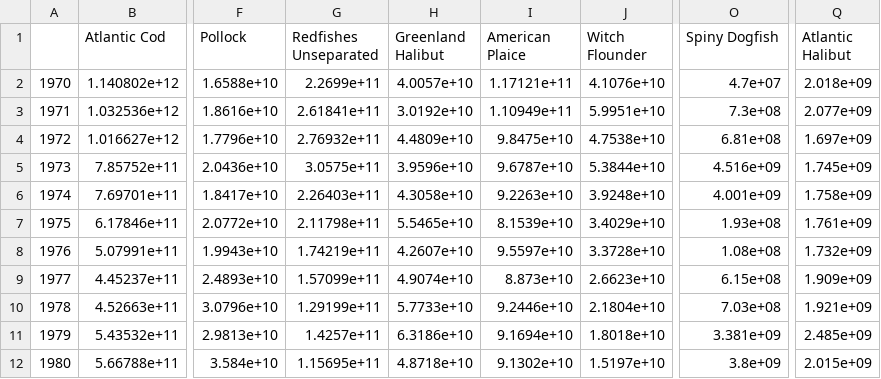
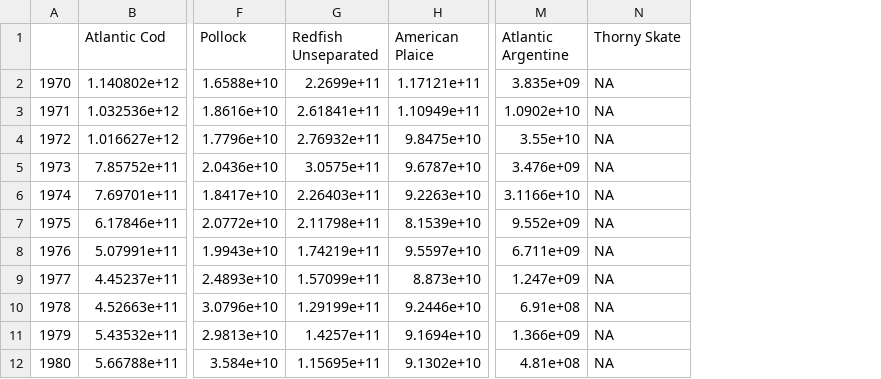
Before and after one commit to Ezekiel-Adekoya/ESS_Restructured, a CSV file: Ess_data/new_catches_nafo.csv, drawn as a sheet; only a part is shown, gaps mark what is left out; removed rows and columns are numbered as before the commit, all else as after; the diff names each change by its address in the sheet, - before the commit and + after, or states it on an @@ line.

```diff
--- a/Ess_data/new_catches_nafo.csv
+++ b/Ess_data/new_catches_nafo.csv
-column H (Greenland Halibut), rows 2-12: 4.0057e+10 | 3.0192e+10 | 4.4809e+10 | 3.9596e+10 | 4.3058e+10 | 5.5465e+10 | 4.2607e+10 | 4.9074e+10 | 5.7733e+10 | 6.3186e+10 | 4.8718e+10
-column J (Witch Flounder), rows 2-12: 4.1076e+10 | 5.9951e+10 | 4.7538e+10 | 5.3844e+10 | 3.9248e+10 | 3.4029e+10 | 3.3728e+10 | 2.6623e+10 | 2.1804e+10 | 1.8018e+10 | 1.5197e+10
-column O (Spiny Dogfish), rows 2-12: 4.7e+07 | 7.3e+08 | 6.81e+08 | 4.516e+09 | 4.001e+09 | 1.93e+08 | 1.08e+08 | 6.15e+08 | 7.03e+08 | 3.381e+09 | 3.8e+09
+column M (Atlantic Argentine), rows 2-12: 3.835e+09 | 1.0902e+10 | 3.55e+10 | 3.476e+09 | 3.1166e+10 | 9.552e+09 | 6.711e+09 | 1.247e+09 | 6.91e+08 | 1.366e+09 | 4.81e+08
+column N (Thorny Skate), rows 2-12: all NA
-column Q (Atlantic Halibut), rows 2-12: 2.018e+09 | 2.077e+09 | 1.697e+09 | 1.745e+09 | 1.758e+09 | 1.761e+09 | 1.732e+09 | 1.909e+09 | 1.921e+09 | 2.485e+09 | 2.015e+09
-G1: Redfishes Unseparated
+G1: Redfish Unseparated
```
Also changed, not shown: Ess_data/new_ESS_species_params.csv, Ess_data/new_Mat_knife_edge_gear_params2.csv, 9 other files.
